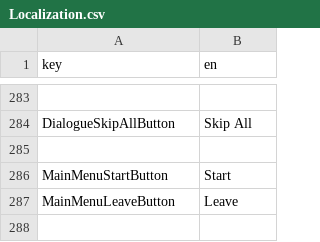
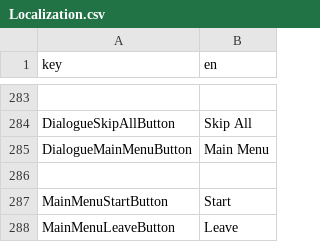
Before and after one commit to Lipatant/KitchenwareShop, a CSV file: Localization/Localization.csv, drawn as a sheet; only a part is shown, gaps mark what is left out; the diff names each change by its address in the sheet, - before the commit and + after, or states it on an @@ line.

Commit message:
feat: adding MainMenuButton to Dialogue

```diff
--- a/Localization/Localization.csv
+++ b/Localization/Localization.csv
+row 285: DialogueMainMenuButton | Main Menu
```
Also changed, not shown: 3 other files.
